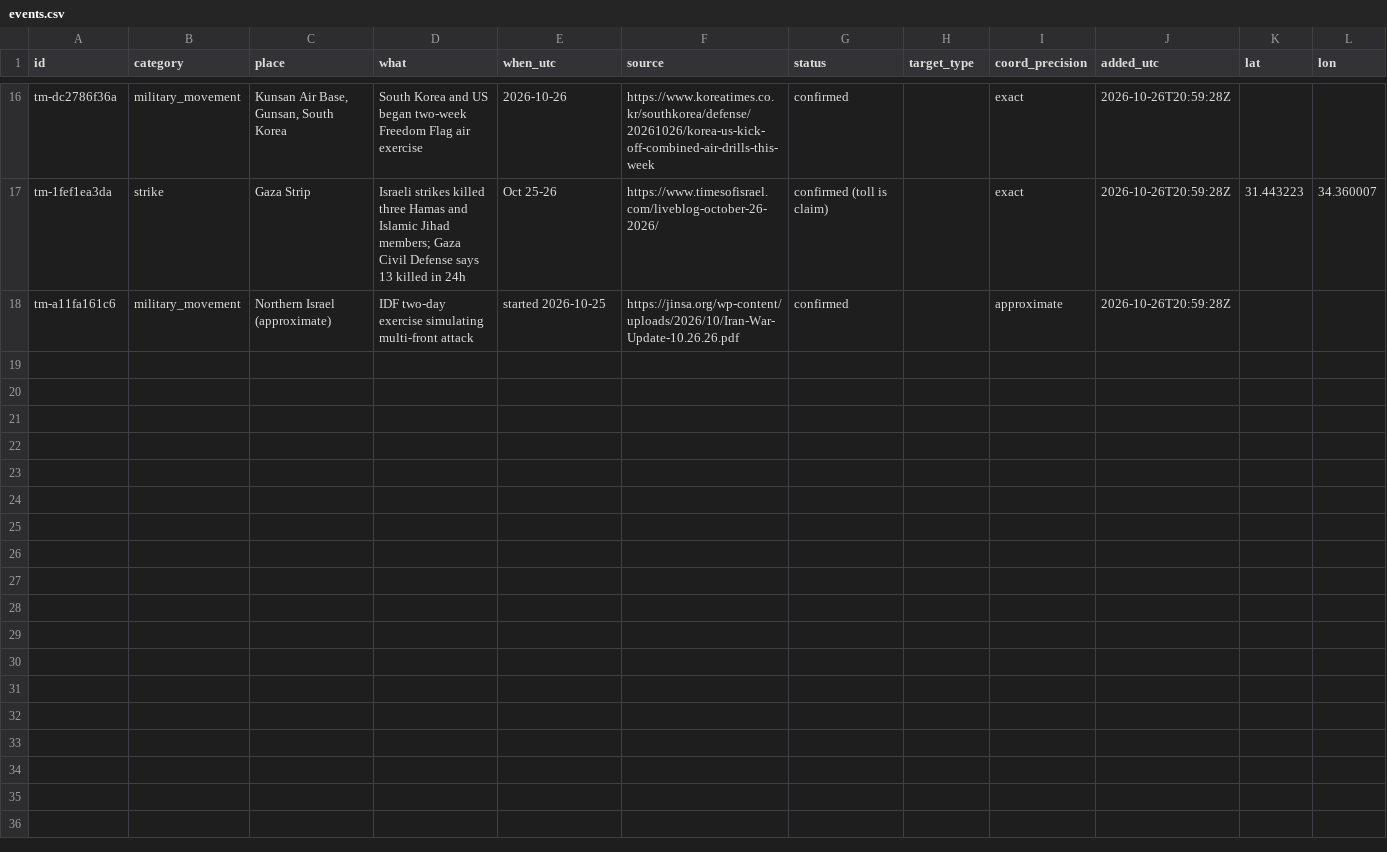
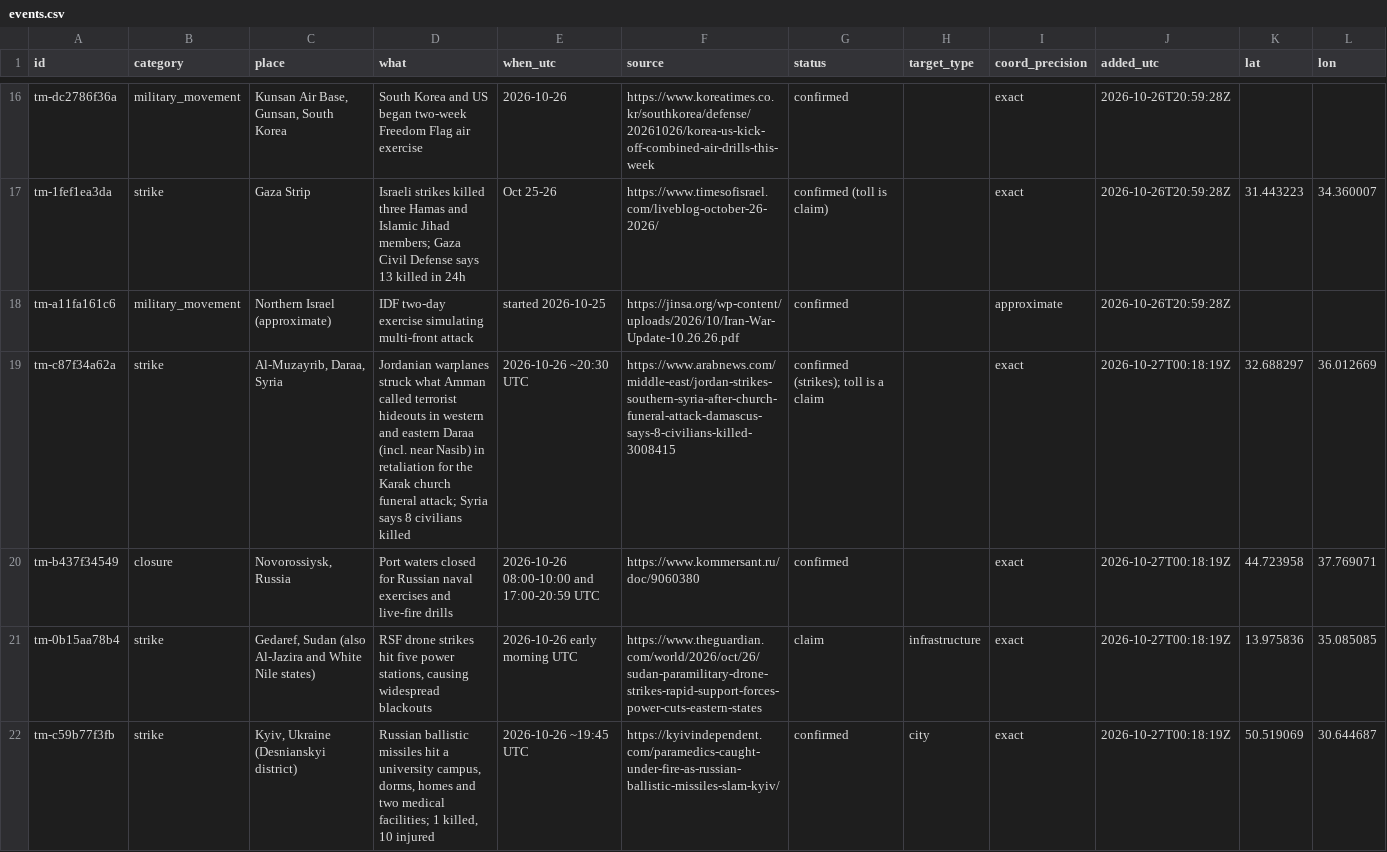
Before and after one commit to SimpleAdoptionRegistry/threat-map, a CSV file: events.csv, drawn as a sheet; only a part is shown, gaps mark what is left out; the diff names each change by its address in the sheet, - before the commit and + after, or states it on an @@ line.

```diff
--- a/events.csv
+++ b/events.csv
+row 19: tm-c87f34a62a | strike | Al-Muzayrib, Daraa, Syria | Jordanian warplanes struck what Amman called terrorist hideouts in western and eastern Daraa (incl. near Nasib) in retaliation for the Karak church funeral attack; Syria says 8 civilians killed | 2026-10-26 ~20:30 UTC | https://www.arabnews.com/middle-east/jordan-strikes-southern-syria-after-church-funeral-attack-damascus-says-8-civilians-killed-3008415 | confirmed (strikes); toll is a claim |  | exact | 2026-10-27T00:18:19Z | 32.688297 | 36.012669
+row 20: tm-b437f34549 | closure | Novorossiysk, Russia | Port waters closed for Russian naval exercises and live-fire drills | 2026-10-26 08:00-10:00 and 17:00-20:59 UTC | https://www.kommersant.ru/doc/9060380 | confirmed |  | exact | 2026-10-27T00:18:19Z | 44.723958 | 37.769071
+row 21: tm-0b15aa78b4 | strike | Gedaref, Sudan (also Al-Jazira and White Nile states) | RSF drone strikes hit five power stations, causing widespread blackouts | 2026-10-26 early morning UTC | https://www.theguardian.com/world/2026/oct/26/sudan-paramilitary-drone-strikes-rapid-support-forces-power-cuts-eastern-states | claim | infrastructure | exact | 2026-10-27T00:18:19Z | 13.975836 | 35.085085
+row 22: tm-c59b77f3fb | strike | Kyiv, Ukraine (Desnianskyi district) | Russian ballistic missiles hit a university campus, dorms, homes and two medical facilities; 1 killed, 10 injured | 2026-10-26 ~19:45 UTC | https://kyivindependent.com/paramedics-caught-under-fire-as-russian-ballistic-missiles-slam-kyiv/ | confirmed | city | exact | 2026-10-27T00:18:19Z | 50.519069 | 30.644687
```
Also changed, not shown: 3 other files.
